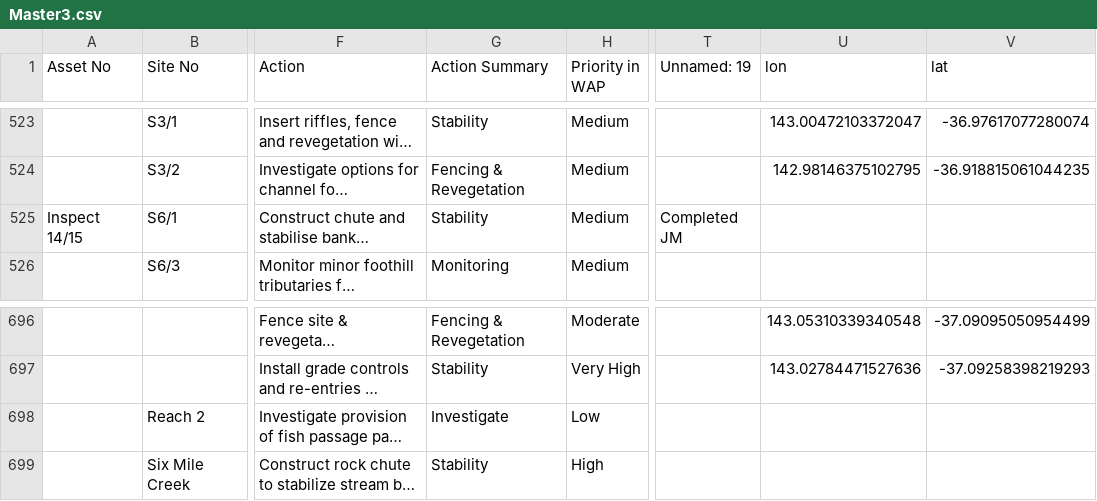
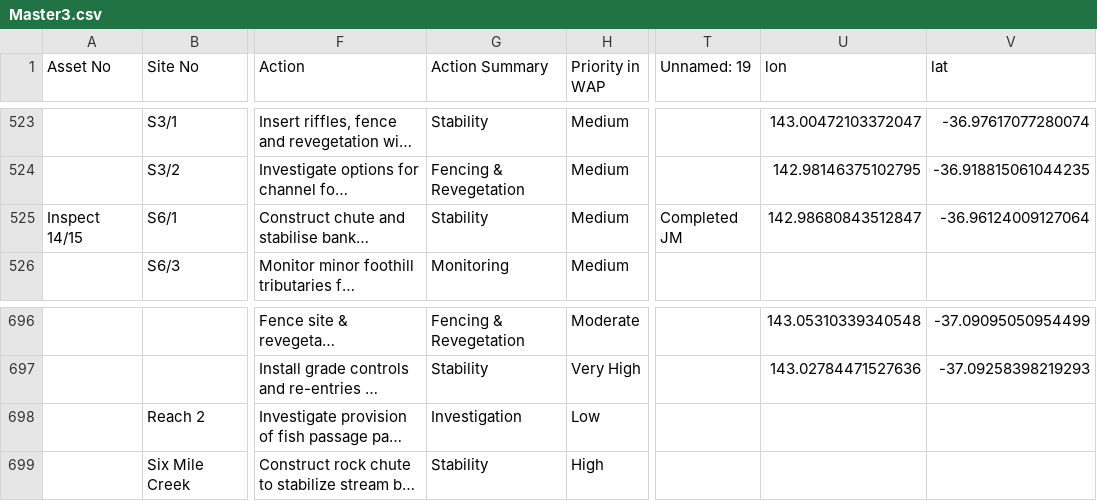
Before and after one commit to wcma-gis/wap_manipulate, a CSV file: data/Master3.csv, drawn as a sheet; only a part is shown, gaps mark what is left out; long unchanged cells end in …; the diff names each change by its address in the sheet, - before the commit and + after, or states it on an @@ line.

```diff
--- a/data/Master3.csv
+++ b/data/Master3.csv
-U525 (lon): (empty)
+U525 (lon): 142.98680843512847
-V525 (lat): (empty)
+V525 (lat): -36.96124009127064
-G698 (Action Summary): Investigate
+G698 (Action Summary): Investigation
```
Also changed, not shown: data/Master4_bad.csv, data/Master4_ok.csv, 1 other file.
